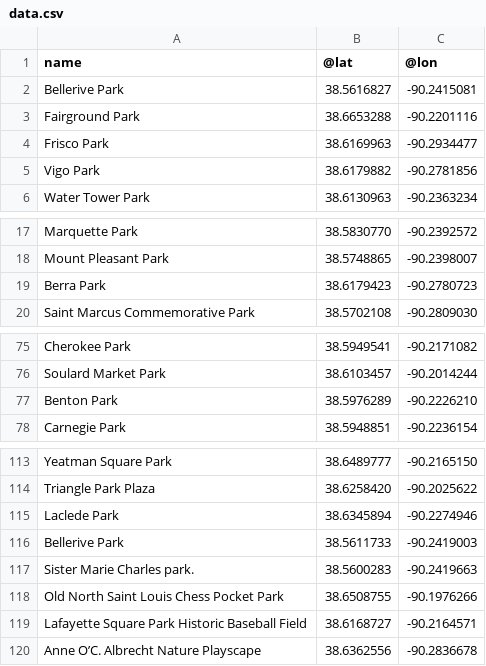
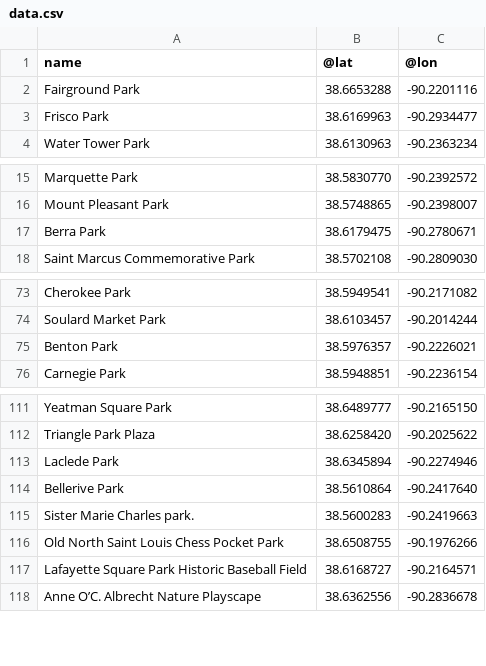
Before and after one commit to data-engineering-workshop/overpass, a CSV file: data.csv, drawn as a sheet; only a part is shown, gaps mark what is left out.

```diff
--- a/data.csv
+++ b/data.csv
@@ -1,6 +1,4 @@
 name,@lat,@lon
-Bellerive Park,38.5616827,-90.2415081
 Fairground Park,38.6653288,-90.2201116
 Frisco Park,38.6169963,-90.2934477
-Vigo Park,38.6179882,-90.2781856
 Water Tower Park,38.6130963,-90.2363234
@@ -18,3 +16,3 @@ Marquette Park,38.5830770,-90.2392572
 Mount Pleasant Park,38.5748865,-90.2398007
-Berra Park,38.6179423,-90.2780723
+Berra Park,38.6179475,-90.2780671
 Saint Marcus Commemorative Park,38.5702108,-90.2809030
@@ -76,3 +74,3 @@ Cherokee Park,38.5949541,-90.2171082
 Soulard Market Park,38.6103457,-90.2014244
-Benton Park,38.5976289,-90.2226210
+Benton Park,38.5976357,-90.2226021
 Carnegie Park,38.5948851,-90.2236154
@@ -115,3 +113,3 @@ Triangle Park Plaza,38.6258420,-90.2025622
 Laclede Park,38.6345894,-90.2274946
-Bellerive Park,38.5611733,-90.2419003
+Bellerive Park,38.5610864,-90.2417640
 Sister Marie Charles park.,38.5600283,-90.2419663
```
